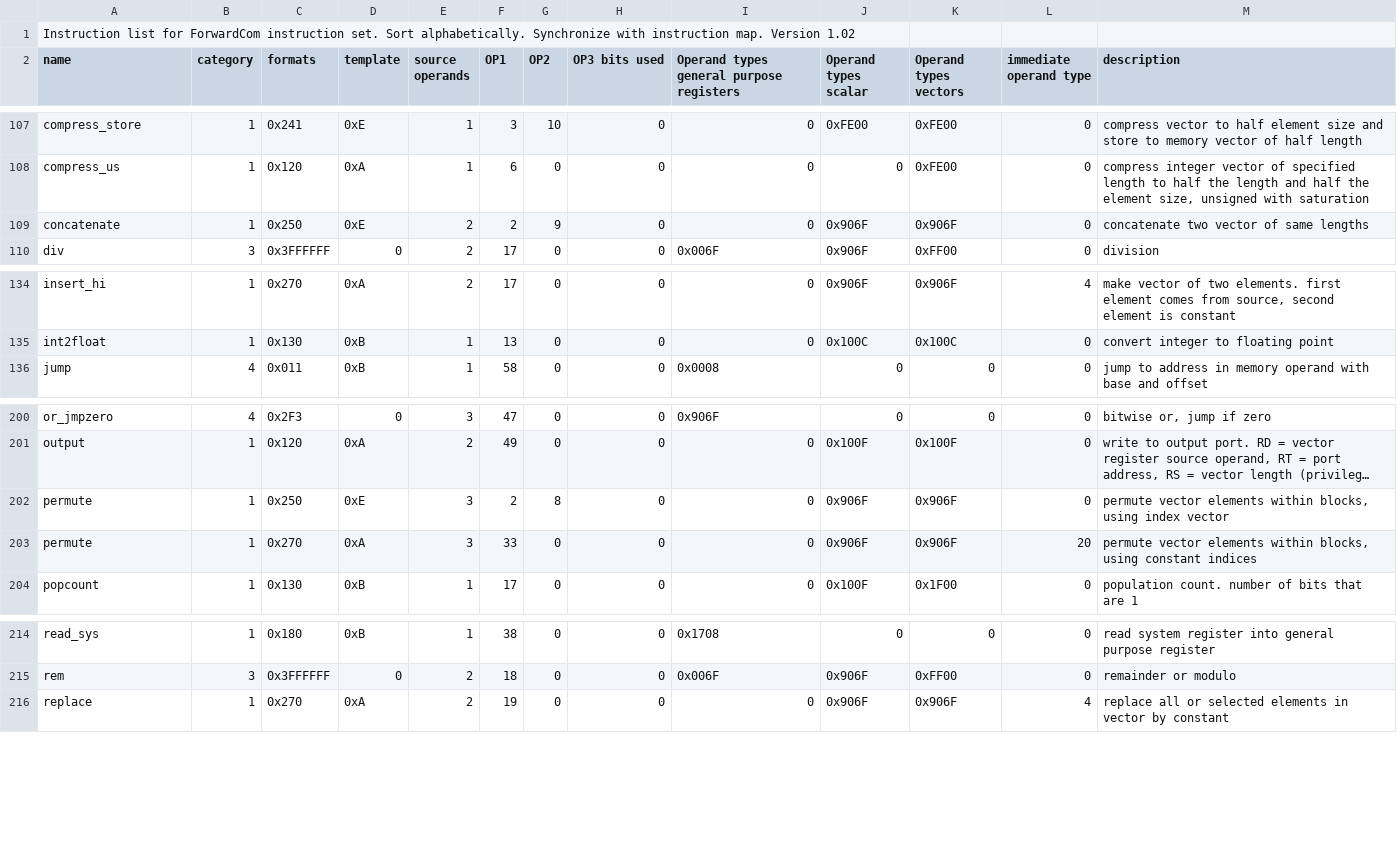
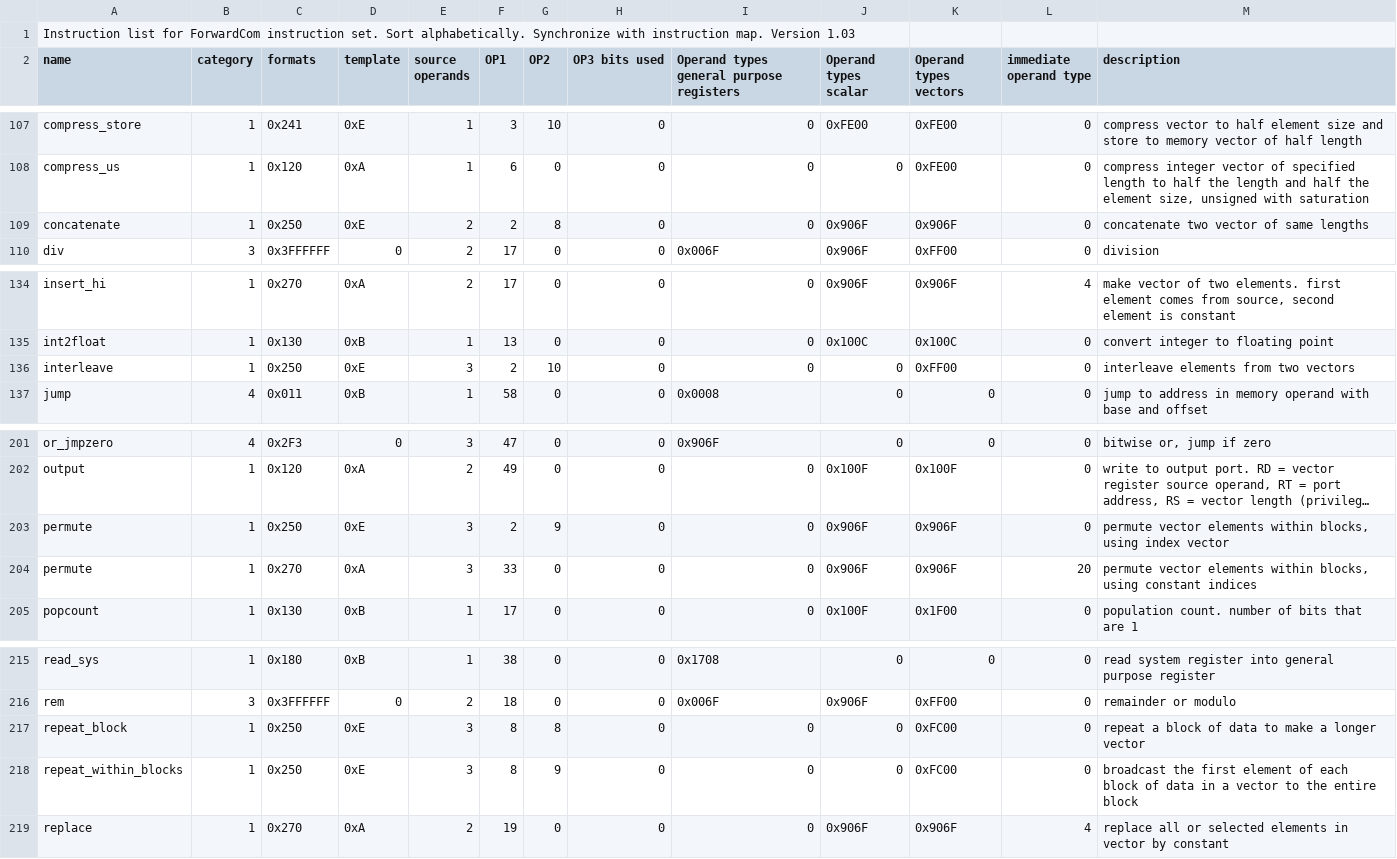
Before and after one commit to ForwardCom/manual, a CSV file: instruction_list.csv, drawn as a sheet; only a part is shown, gaps mark what is left out; long unchanged cells end in …; addresses are those after the commit; the diff names each change by its address in the sheet, - before the commit and + after, or states it on an @@ line.

```diff
--- a/instruction_list.csv
+++ b/instruction_list.csv
-A1 (name): …map. Version 1.02
+A1 (name): …map. Version 1.03
-G109 (OP2): 9
+G109 (OP2): 8
+row 136: interleave | 1 | 0x250 | 0xE | 3 | 2 | 10 | 0 | 0 | 0 | 0xFF00 | 0 | interleave elements from two vectors
-G203 (OP2): 8
+G203 (OP2): 9
+row 217: repeat_block | 1 | 0x250 | 0xE | 3 | 8 | 8 | 0 | 0 | 0 | 0xFC00 | 0 | repeat a block of data to make a longer vector
+row 218: repeat_within_blocks | 1 | 0x250 | 0xE | 3 | 8 | 9 | 0 | 0 | 0 | 0xFC00 | 0 | broadcast the first element of each block of data in a vector to the entire block
```
Also changed, not shown: 1 other file.
